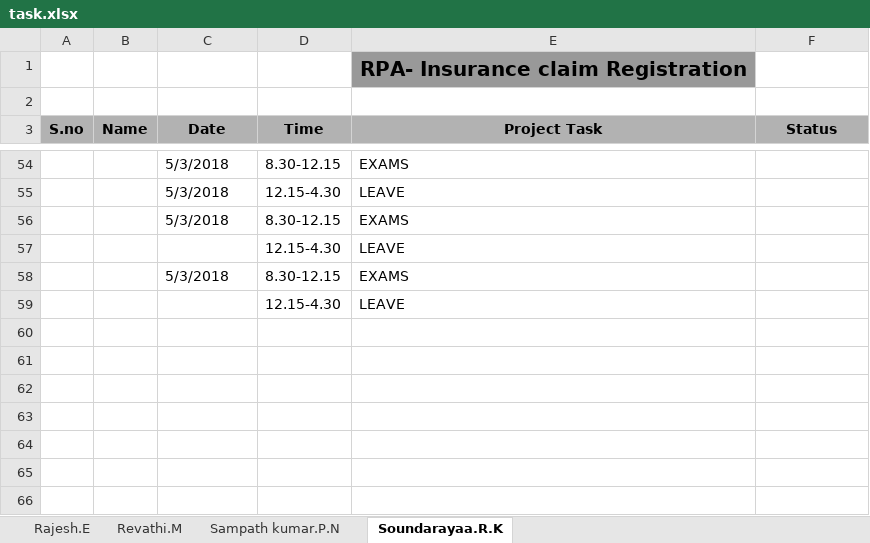
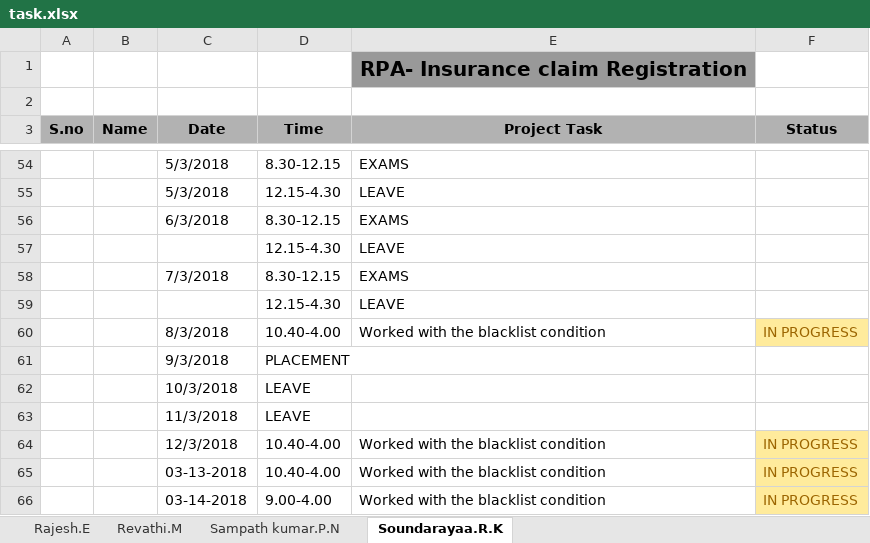
Before and after one commit to SampathKumar27896/Robotic_Process_Automation_Batch_1_CSE_B, an Excel workbook: task.xlsx, sheet Soundarayaa.R.K, drawn as a sheet; only a part is shown, gaps mark what is left out; values as stored, in another font and other column widths than the file's, no borders; the diff names each change by its address in the sheet, - before the commit and + after, or states it on an @@ line.

```diff
--- a/task.xlsx (sheet Soundarayaa.R.K)
+++ b/task.xlsx (sheet Soundarayaa.R.K)
-C56 (Date): 5/3/2018
+C56 (Date): 6/3/2018
-C58 (Date): 5/3/2018
+C58 (Date): 7/3/2018
+row 60:  |  | 8/3/2018 | 10.40-4.00 | Worked with the blacklist condition | IN PROGRESS
+row 61:  |  | 9/3/2018 | PLACEMENT
+row 62:  |  | 10/3/2018 | LEAVE
+row 63:  |  | 11/3/2018 | LEAVE
+row 64:  |  | 12/3/2018 | 10.40-4.00 | Worked with the blacklist condition | IN PROGRESS
+row 65:  |  | 03-13-2018 | 10.40-4.00 | Worked with the blacklist condition | IN PROGRESS
+row 66:  |  | 03-14-2018 | 9.00-4.00 | Worked with the blacklist condition | IN PROGRESS
```
Also changed, not shown: sheet Revathi.M, sheet Rajesh.E.
